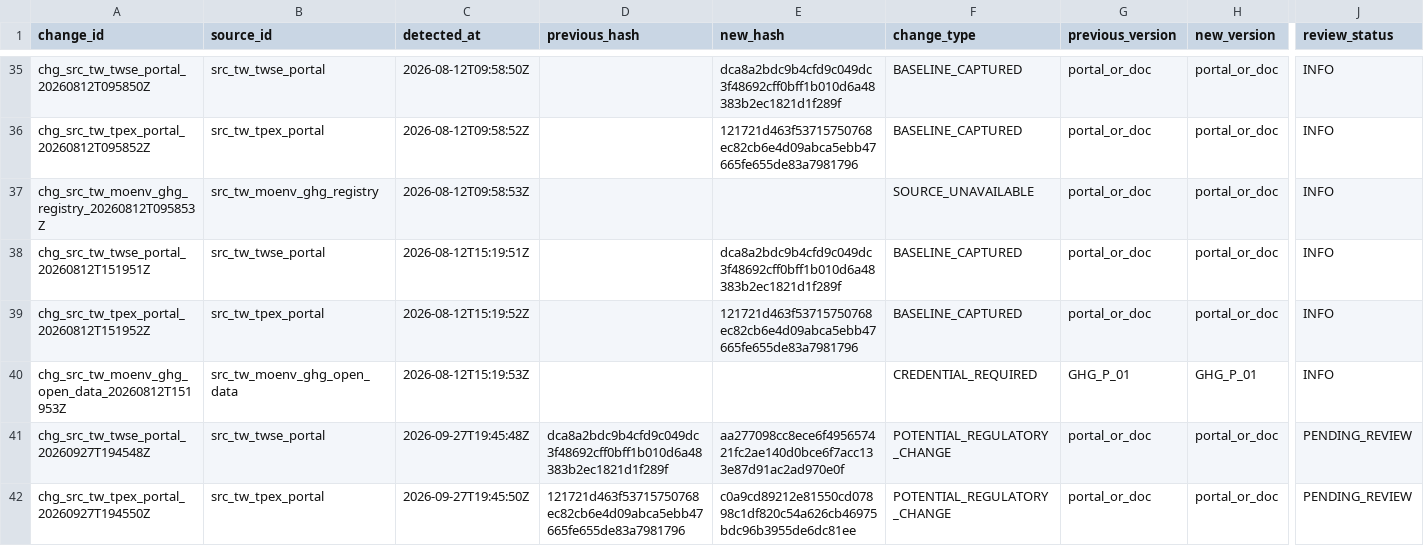
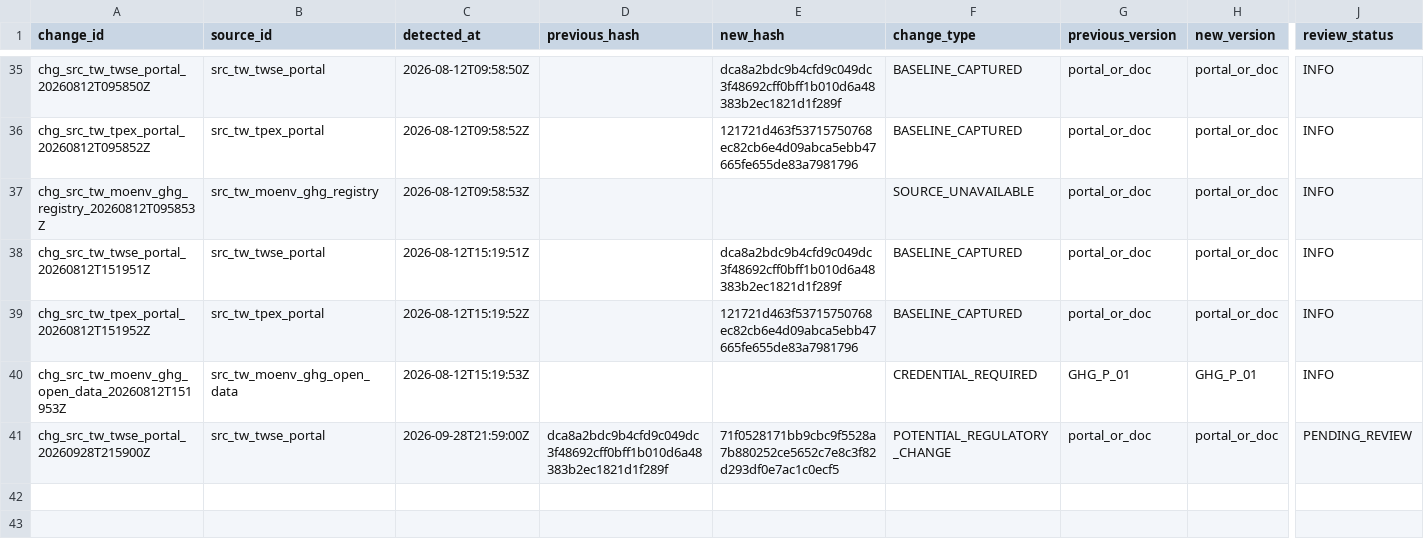
Before and after one commit to Ting-En-Chien/carbon-evidence-ledger-tw, a CSV file: data/regulatory/regulatory_change_log.csv, drawn as a sheet; only a part is shown, gaps mark what is left out; rows hold the shown columns only; the diff names each change by its address in the sheet, - before the commit and + after, or states it on an @@ line.

```diff
--- a/data/regulatory/regulatory_change_log.csv
+++ b/data/regulatory/regulatory_change_log.csv
-A41 (change_id): chg_src_tw_twse_portal_20260927T194548Z
+A41 (change_id): chg_src_tw_twse_portal_20260928T215900Z
-C41 (detected_at): 2026-09-27T19:45:48Z
+C41 (detected_at): 2026-09-28T21:59:00Z
-E41 (new_hash): aa277098cc8ece6f495657421fc2ae140d0bce6f7acc133e87d91ac2ad970e0f
+E41 (new_hash): 71f0528171bb9cbc9f5528a7b880252ce5652c7e8c3f82d293df0e7ac1c0ecf5
-row 42: chg_src_tw_tpex_portal_20260927T194550Z | src_tw_tpex_portal | 2026-09-27T19:45:50Z | 121721d463f53715750768ec82cb6e4d09abca5ebb47665fe655de83a7981796 | c0a9cd89212e81550cd07898c1df820c54a626cb46975bdc96b3955de6dc81ee | POTENTIAL_REGULATORY_CHANGE | portal_or_doc | portal_or_doc | PENDING_REVIEW
```
Also changed, not shown: data/regulatory/source_freshness_state.csv, 3 other files.
